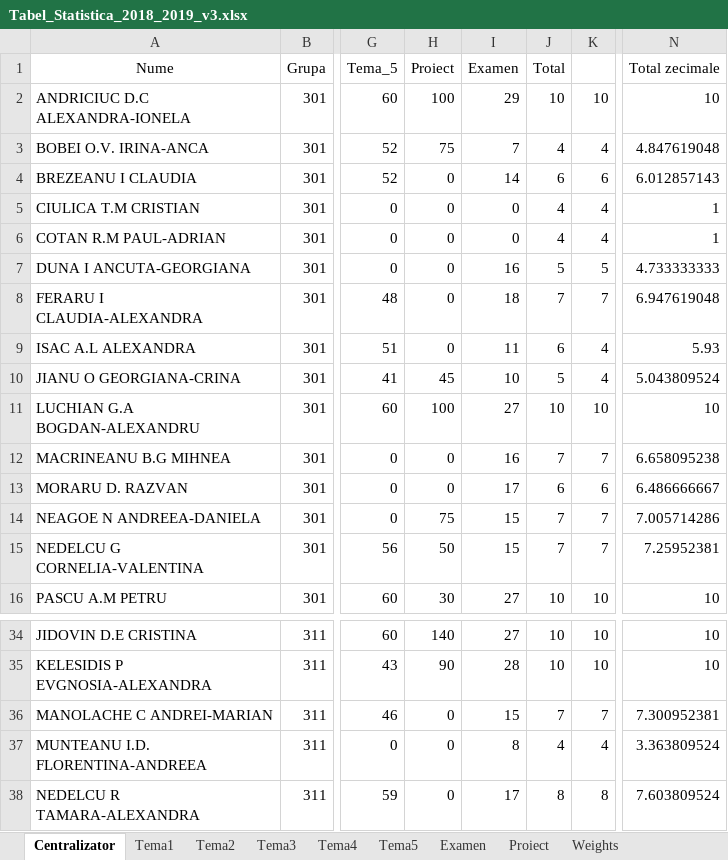
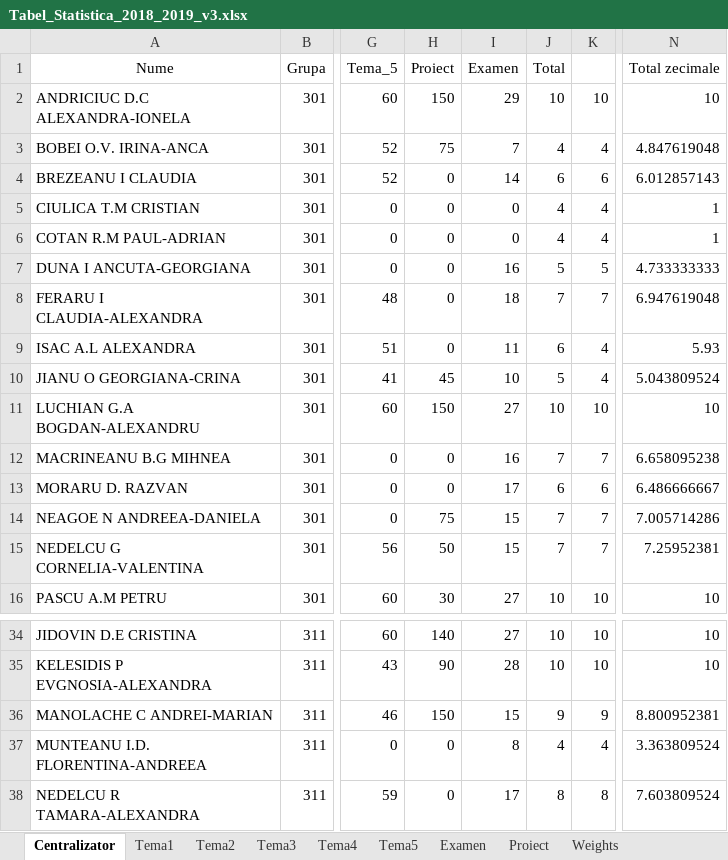
Before and after one commit to AlexAmarioarei/AlexAmarioarei.github.io, an Excel workbook: Teaching/2018-2019/Stat web page/results/Tabel_Statistica_2018_2019_v3.xlsx, sheet Centralizator, drawn as a sheet; only a part is shown, gaps mark what is left out; values as stored, in another font and other column widths than the file's, no borders; conditional formats not drawn; the diff names each change by its address in the sheet, - before the commit and + after, or states it on an @@ line.

Commit message:
update results 2 stat

```diff
--- a/Teaching/2018-2019/Stat web page/results/Tabel_Statistica_2018_2019_v3.xlsx (sheet Centralizator)
+++ b/Teaching/2018-2019/Stat web page/results/Tabel_Statistica_2018_2019_v3.xlsx (sheet Centralizator)
-H2 (Proiect): 100
+H2 (Proiect): 150
-H11 (Proiect): 100
+H11 (Proiect): 150
-H36 (Proiect): 0
+H36 (Proiect): 150
-J36 (Total): 7
+J36 (Total): 9
-K36: 7
+K36: 9
-N36 (Total zecimale): 7.300952381
+N36 (Total zecimale): 8.800952381
```
Also changed, not shown: sheet Proiect, 1 other file.
